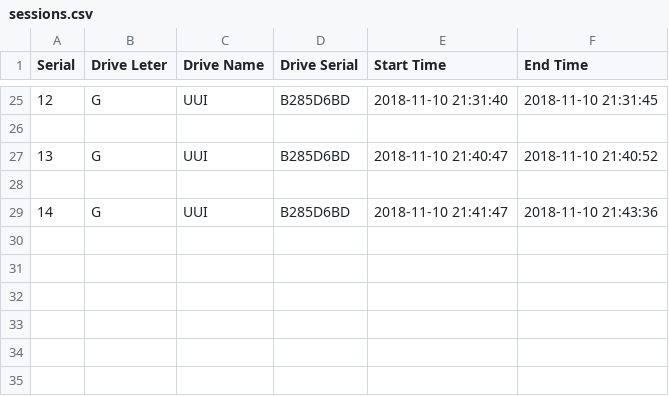
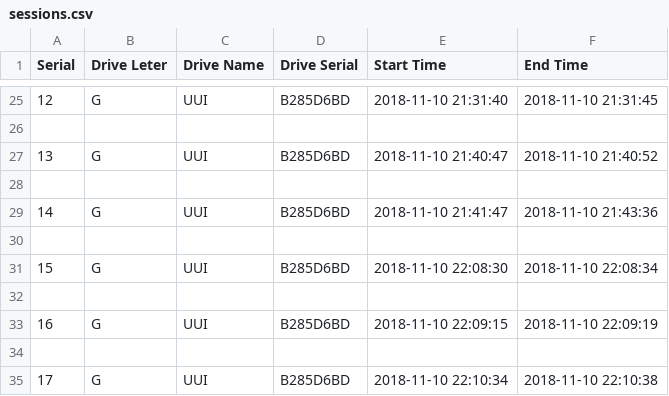
Before and after one commit to ajaykumarkk/DriveMonitoring, a CSV file: sessions.csv, drawn as a sheet; only a part is shown, gaps mark what is left out.

```diff
--- a/sessions.csv
+++ b/sessions.csv
@@ -29 +29,7 @@ Serial,Drive Leter,Drive Name,Drive Serial,Start Time,End Time
 14,G,UUI,B285D6BD,2018-11-10 21:41:47,2018-11-10 21:43:36
+
+15,G,UUI,B285D6BD,2018-11-10 22:08:30,2018-11-10 22:08:34
+
+16,G,UUI,B285D6BD,2018-11-10 22:09:15,2018-11-10 22:09:19
+
+17,G,UUI,B285D6BD,2018-11-10 22:10:34,2018-11-10 22:10:38
```
Also changed, not shown: 2 other files.
